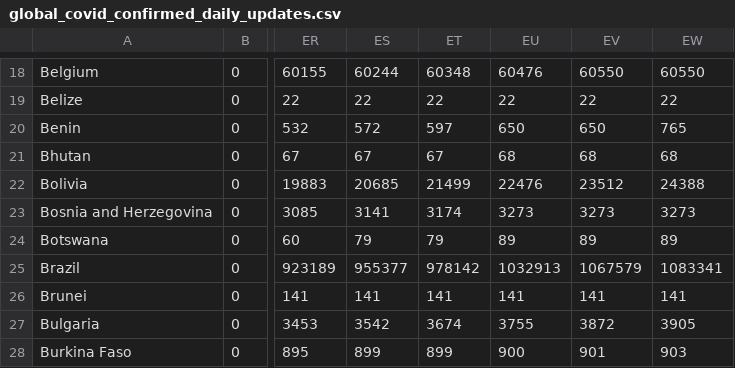
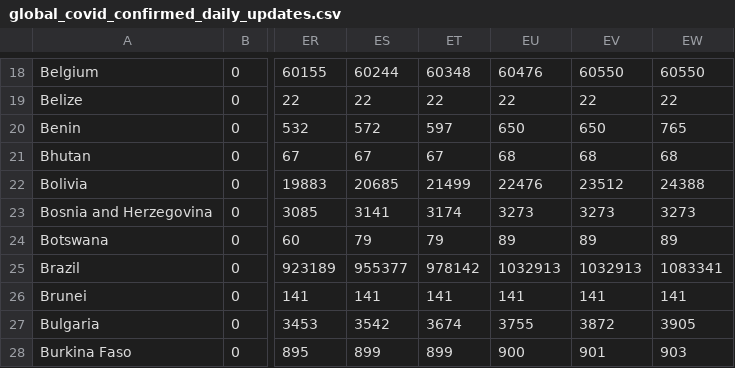
Before and after one commit to analyticsindiamagazine/Covid-19-Hackathon, a CSV file: global_covid_confirmed_daily_updates.csv, drawn as a sheet; only a part is shown, gaps mark what is left out; the diff names each change by its address in the sheet, - before the commit and + after, or states it on an @@ line.

Commit message:
data update

```diff
--- a/global_covid_confirmed_daily_updates.csv
+++ b/global_covid_confirmed_daily_updates.csv
-EV25: 1067579
+EV25: 1032913
```
